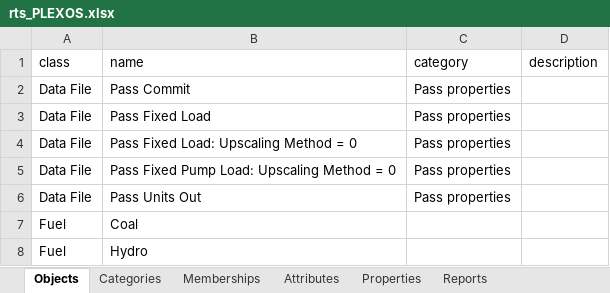
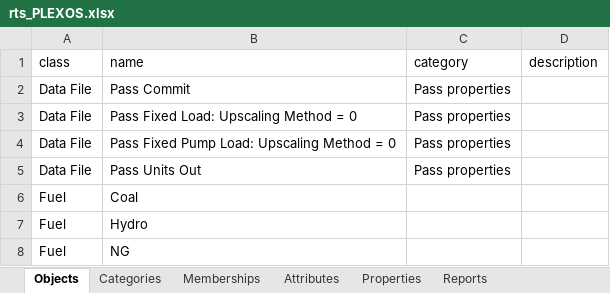
Before and after one commit to GridMod/RTS-GMLC, an Excel workbook: RTS_Data/FormattedData/PLEXOS/rts_PLEXOS.xlsx, sheet Objects, drawn as a sheet; only a part is shown; the shorter side is filled out with more unchanged rows; values as stored, in another font and other column widths than the file's, no borders; the diff names each change by its address in the sheet, - before the commit and + after, or states it on an @@ line.

```diff
--- a/RTS_Data/FormattedData/PLEXOS/rts_PLEXOS.xlsx (sheet Objects)
+++ b/RTS_Data/FormattedData/PLEXOS/rts_PLEXOS.xlsx (sheet Objects)
-row 3: Data File | Pass Fixed Load | Pass properties
```
Also changed, not shown: sheet Properties, 6 other files.
